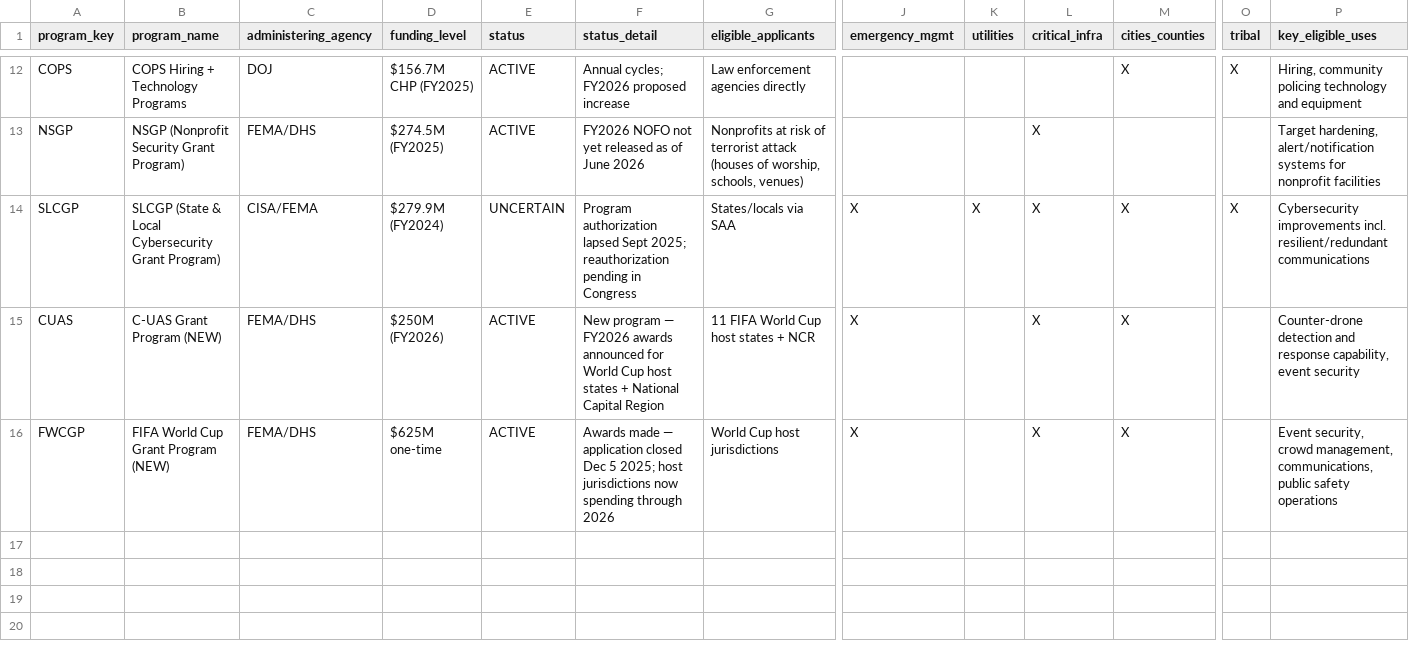
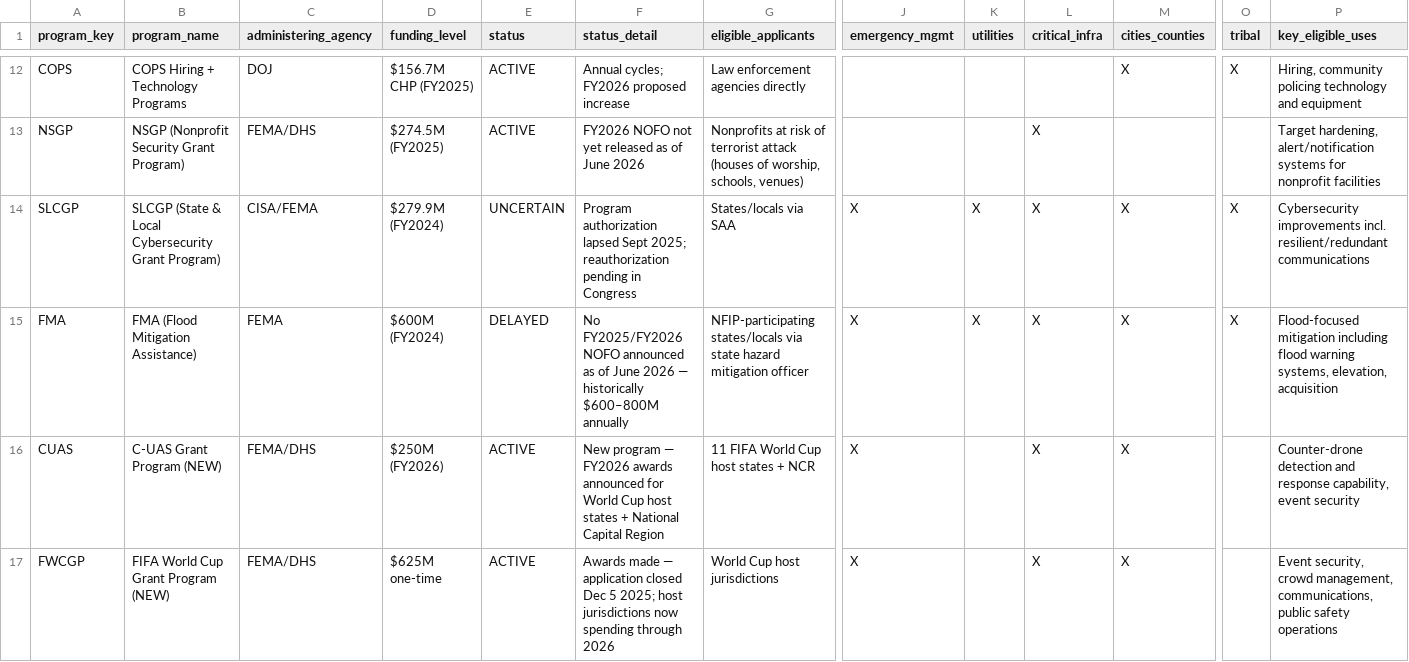
Before and after one commit to heasterday5/gnss-prospecting-tool, a CSV file: data/funding_programs.csv, drawn as a sheet; only a part is shown, gaps mark what is left out; rows hold the shown columns only; the diff names each change by its address in the sheet, - before the commit and + after, or states it on an @@ line.

```diff
--- a/data/funding_programs.csv
+++ b/data/funding_programs.csv
+row 15: FMA | FMA (Flood Mitigation Assistance) | FEMA | $600M (FY2024) | DELAYED | No FY2025/FY2026 NOFO announced as of June 2026 — historically $600–800M annually | NFIP-participating states/locals via state hazard mitigation officer | X | X | X | X | X | Flood-focused mitigation including flood warning systems, elevation, acquisition
```
Also changed, not shown: 5 other files.
